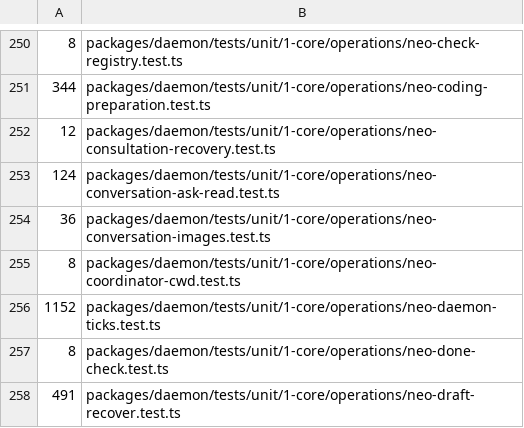
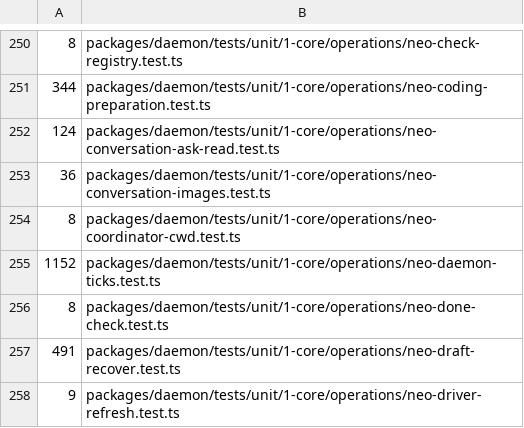
Before and after one commit to lsm/HyperNeo, a TSV file: scripts/shard-weights.tsv, drawn as a sheet; only a part is shown, gaps mark what is left out; the shorter side is filled out with more unchanged rows.

```diff
--- a/scripts/shard-weights.tsv
+++ b/scripts/shard-weights.tsv
@@ -251,3 +251,2 @@
 344	packages/daemon/tests/unit/1-core/operations/neo-coding-preparation.test.ts
-12	packages/daemon/tests/unit/1-core/operations/neo-consultation-recovery.test.ts
 124	packages/daemon/tests/unit/1-core/operations/neo-conversation-ask-read.test.ts
```
Also changed, not shown: 35 other files.
